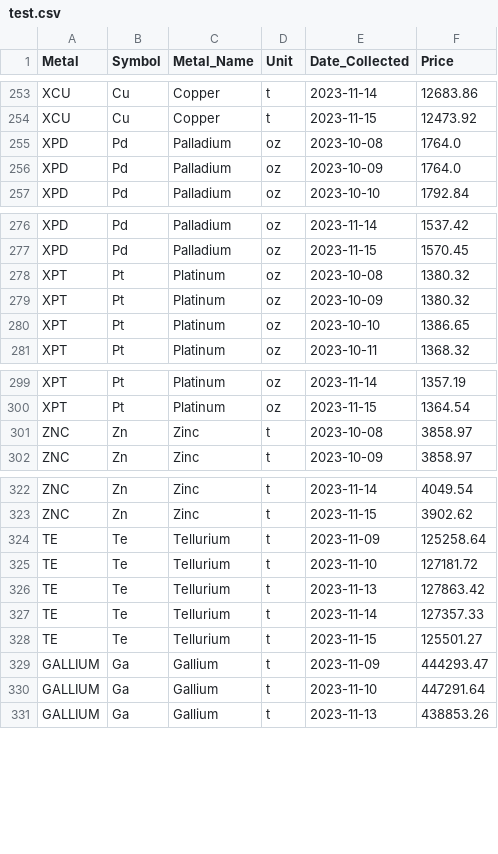
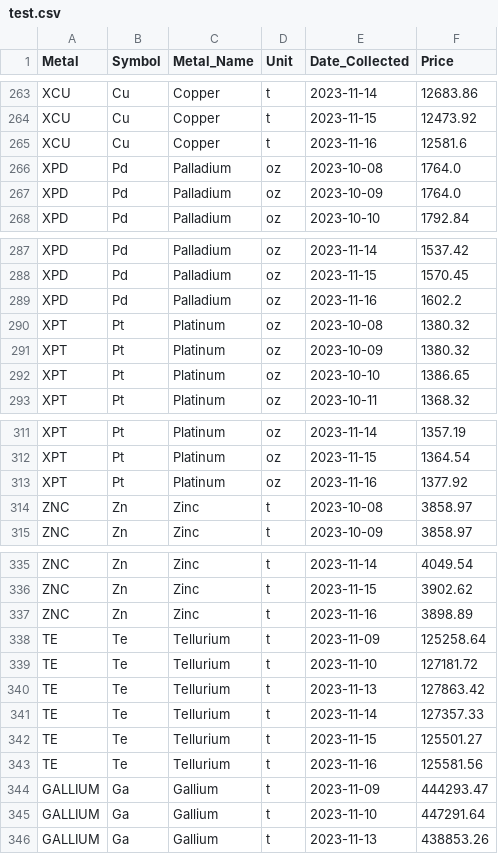
Before and after one commit to PhilKenex/metal_price_display, a CSV file: test.csv, drawn as a sheet; only a part is shown, gaps mark what is left out; the diff covers the shown part only; the diff names each change by its address in the sheet, - before the commit and + after, or states it on an @@ line.

```diff
--- a/test.csv
+++ b/test.csv
+row 265: XCU | Cu | Copper | t | 2023-11-16 | 12581.6
+row 289: XPD | Pd | Palladium | oz | 2023-11-16 | 1602.2
+row 313: XPT | Pt | Platinum | oz | 2023-11-16 | 1377.92
+row 337: ZNC | Zn | Zinc | t | 2023-11-16 | 3898.89
+row 343: TE | Te | Tellurium | t | 2023-11-16 | 125581.56
```
Also changed, not shown: 11 added rows elsewhere in this file, 3 other files.
